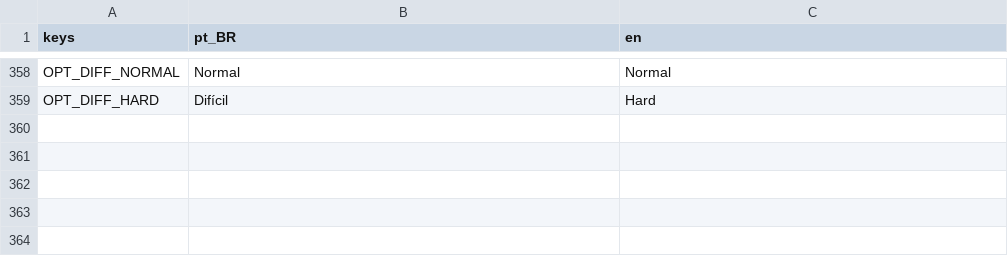
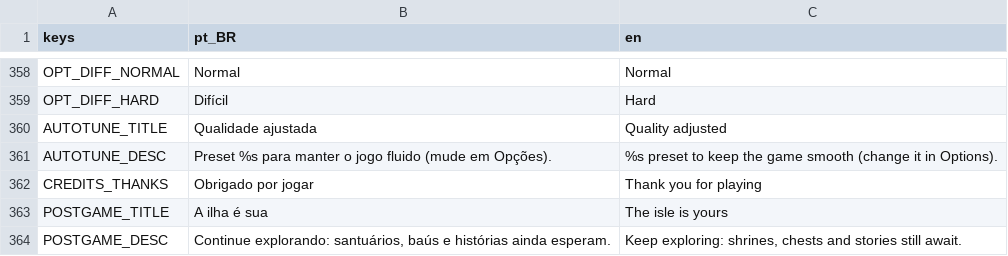
Before and after one commit to thiagoosmoraiss-star/Dark-Mage, a CSV file: data/i18n/strings.csv, drawn as a sheet; only a part is shown, gaps mark what is left out; the diff names each change by its address in the sheet, - before the commit and + after, or states it on an @@ line.

```diff
--- a/data/i18n/strings.csv
+++ b/data/i18n/strings.csv
+row 360: AUTOTUNE_TITLE | Qualidade ajustada | Quality adjusted
+row 361: AUTOTUNE_DESC | Preset %s para manter o jogo fluido (mude em Opções). | %s preset to keep the game smooth (change it in Options).
+row 362: CREDITS_THANKS | Obrigado por jogar | Thank you for playing
+row 363: POSTGAME_TITLE | A ilha é sua | The isle is yours
+row 364: POSTGAME_DESC | Continue explorando: santuários, baús e histórias ainda esperam. | Keep exploring: shrines, chests and stories still await.
```
Also changed, not shown: 32 other files.
